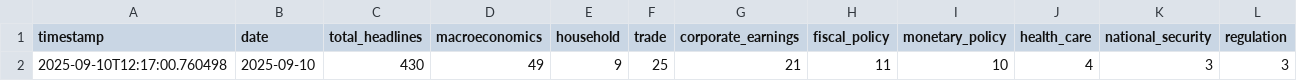
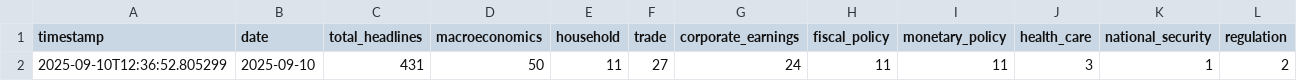
Before and after one commit to hsienc/hsienc.github.io, a CSV file: economic-news-data/headlines.csv, drawn as a sheet; only a part is shown; removed rows and columns are numbered as before the commit, all else as after; rows hold the shown columns only; the diff names each change by its address in the sheet, - before the commit and + after, or states it on an @@ line.

Commit message:
Daily updates, with headlines

```diff
--- a/economic-news-data/headlines.csv
+++ b/economic-news-data/headlines.csv
-row 2: 2025-09-10T12:17:00.760498 | 2025-09-10 | 430 | 49 | 9 | 25 | 21 | 11 | 10 | 4 | 3 | 3
+row 2: 2025-09-10T12:36:52.805299 | 2025-09-10 | 431 | 50 | 11 | 27 | 24 | 11 | 11 | 3 | 1 | 2
```
Also changed, not shown: economic-news-data/headlines_text.csv, 2 other files.
